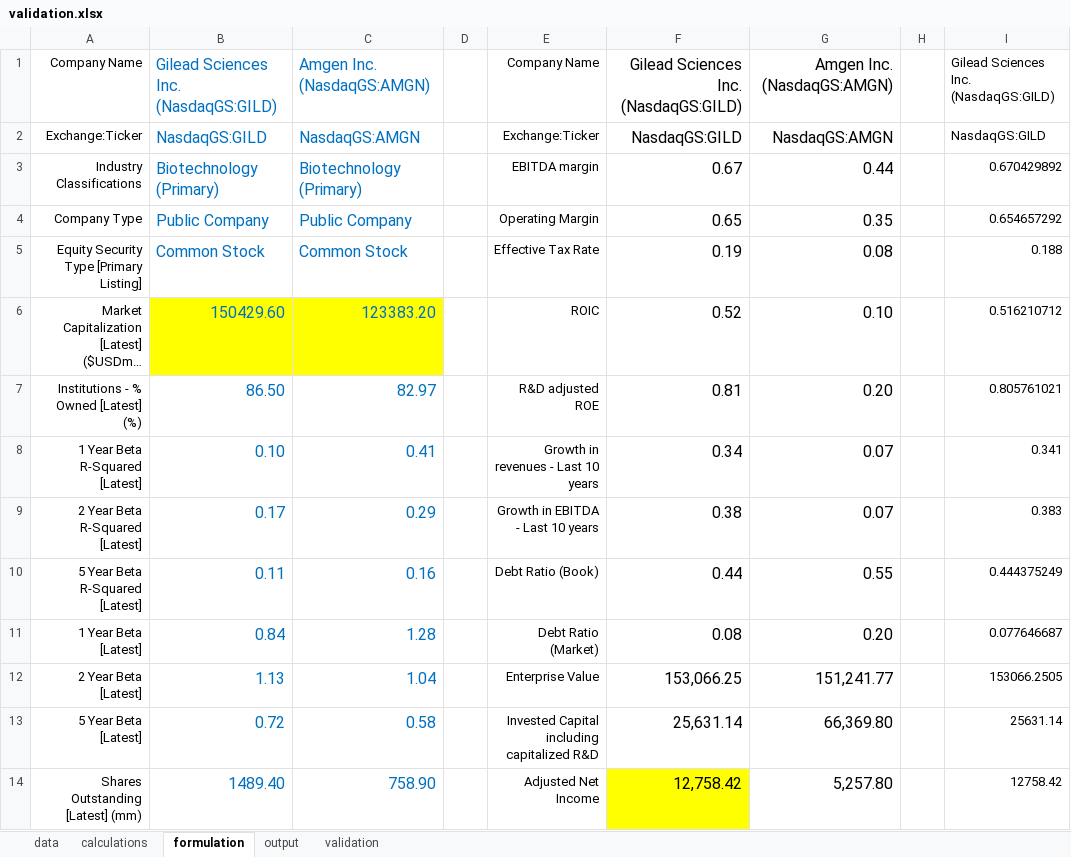
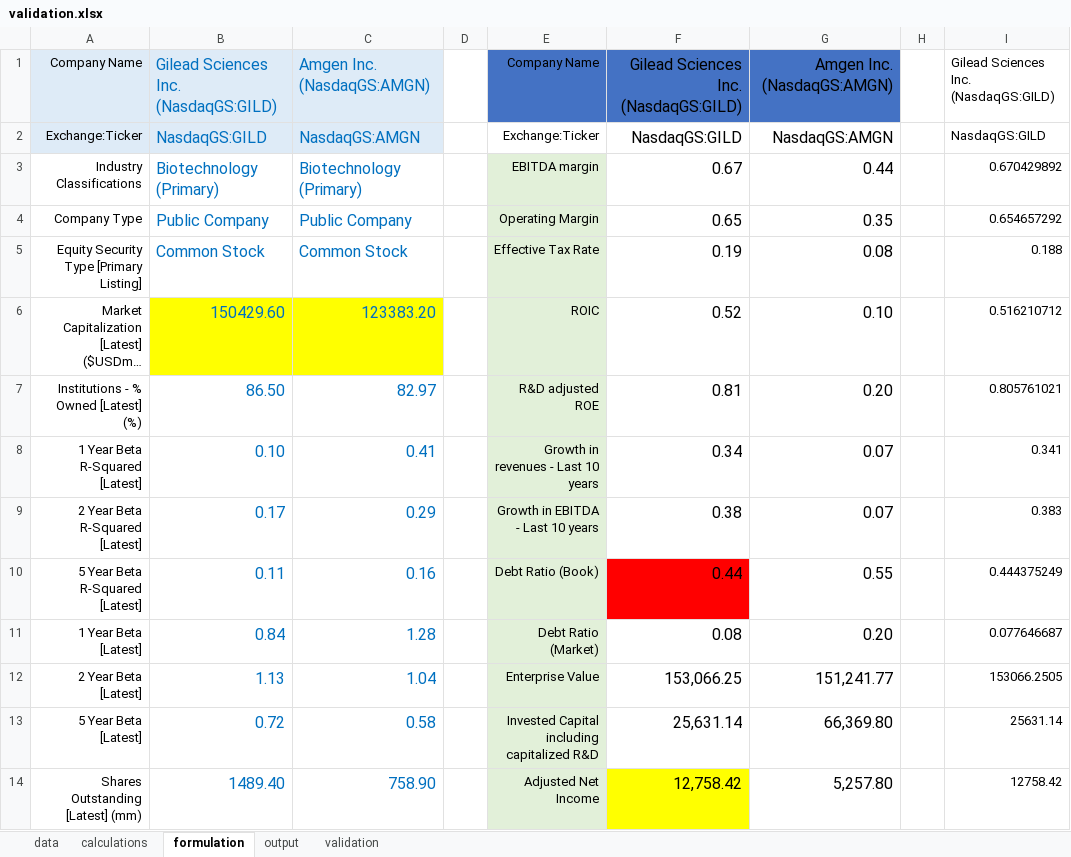
Before and after one commit to chuabern/dba4761project, an Excel workbook: validation.xlsx, sheet formulation, drawn as a sheet; only a part is shown; long unchanged cells end in …; values as stored, in another font and other column widths than the file's, no borders; the diff covers the shown part only; the diff names each change by its address in the sheet, - before the commit and + after, or states it on an @@ line.

```diff
--- a/validation.xlsx (sheet formulation)
+++ b/validation.xlsx (sheet formulation)
-A1:C2 fill: none
+A1:C2 fill: #DEEBF7
-E1:G1 fill: none
+E1:G1 fill: #4472C4
-E3:E14 fill: none
+E3:E14 fill: #E2F0D9
-F10 fill: none
+F10 fill: #FF0000
```
Also changed, not shown: cell formats elsewhere in this sheet, sheet output, 9 other files.
